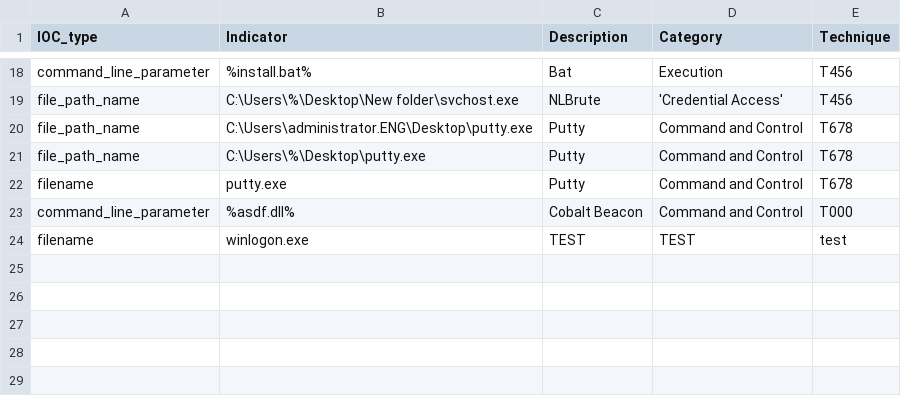
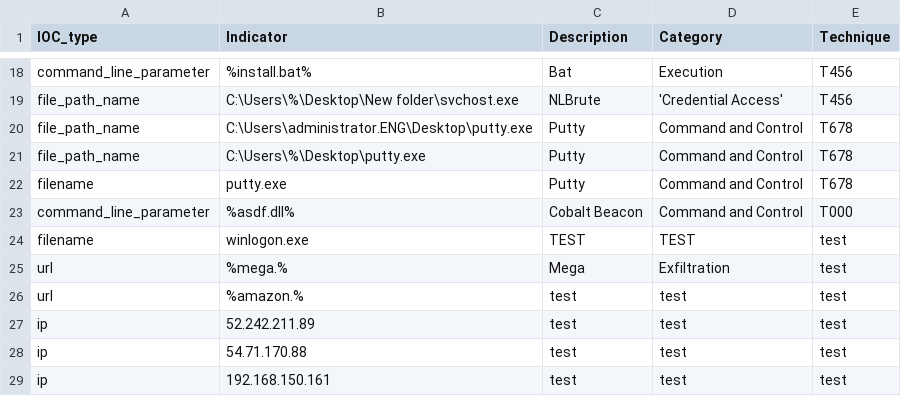
Before and after one commit to SophosRapidResponse/OSQuery, a CSV file: TTPs/REvil/iocs.csv, drawn as a sheet; only a part is shown, gaps mark what is left out; the diff names each change by its address in the sheet, - before the commit and + after, or states it on an @@ line.

Commit message:
Update iocs.csv

```diff
--- a/TTPs/REvil/iocs.csv
+++ b/TTPs/REvil/iocs.csv
+row 25: url | %mega.% | Mega | Exfiltration | test
+row 26: url | %amazon.% | test | test | test
+row 27: ip | 52.242.211.89 | test | test | test
+row 28: ip | 54.71.170.88 | test | test | test
+row 29: ip | 192.168.150.161 | test | test | test
```
